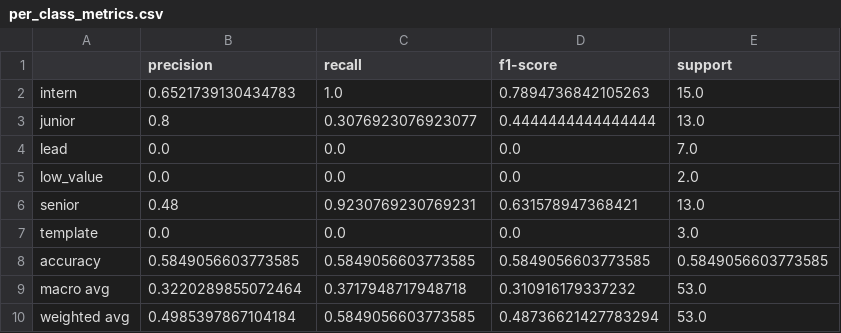
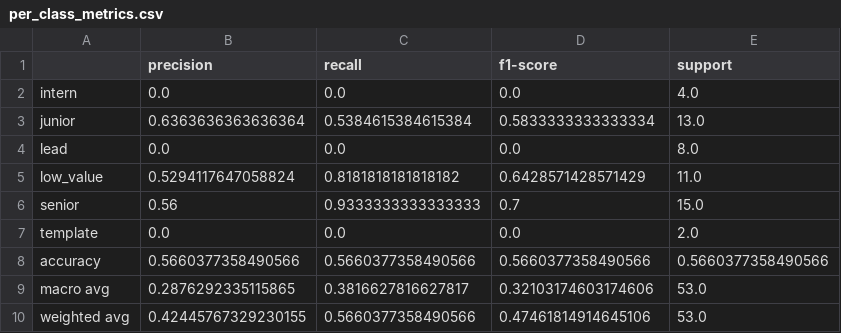
Before and after one commit to pietronavam/github_hiring_repository_intelligence, a CSV file: output/tables/per_class_metrics.csv, drawn as a sheet.

```diff
--- a/output/tables/per_class_metrics.csv
+++ b/output/tables/per_class_metrics.csv
@@ -1,10 +1,10 @@
 ,precision,recall,f1-score,support
-intern,0.6521739130434783,1.0,0.7894736842105263,15.0
-junior,0.8,0.3076923076923077,0.4444444444444444,13.0
-lead,0.0,0.0,0.0,7.0
-low_value,0.0,0.0,0.0,2.0
-senior,0.48,0.9230769230769231,0.631578947368421,13.0
-template,0.0,0.0,0.0,3.0
-accuracy,0.5849056603773585,0.5849056603773585,0.5849056603773585,0.5849056603773585
-macro avg,0.3220289855072464,0.3717948717948718,0.310916179337232,53.0
-weighted avg,0.4985397867104184,0.5849056603773585,0.48736621427783294,53.0
+intern,0.0,0.0,0.0,4.0
+junior,0.6363636363636364,0.5384615384615384,0.5833333333333334,13.0
+lead,0.0,0.0,0.0,8.0
+low_value,0.5294117647058824,0.8181818181818182,0.6428571428571429,11.0
+senior,0.56,0.9333333333333333,0.7,15.0
+template,0.0,0.0,0.0,2.0
+accuracy,0.5660377358490566,0.5660377358490566,0.5660377358490566,0.5660377358490566
+macro avg,0.2876292335115865,0.3816627816627817,0.32103174603174606,53.0
+weighted avg,0.42445767329230155,0.5660377358490566,0.47461814914645106,53.0
```
Also changed, not shown: data/splits/test.csv, data/splits/train.csv, 11 other files.
